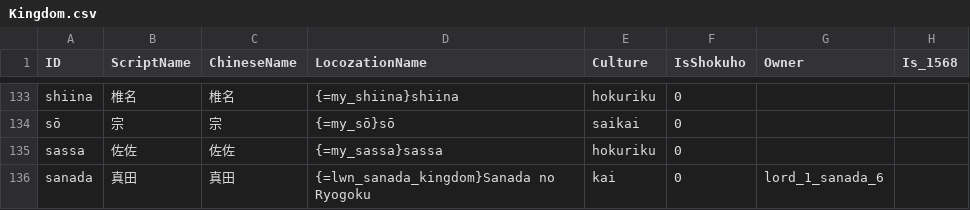
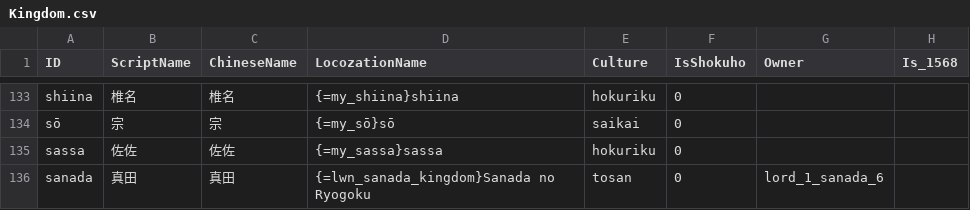
Before and after one commit to yaodongcheng/QiKanExampleMod, a CSV file: Knowledge/太阁5/骑砍2织丰角色ID对应/csv/Kingdom.csv, drawn as a sheet; only a part is shown, gaps mark what is left out.

```diff
--- a/Knowledge/太阁5/骑砍2织丰角色ID对应/csv/Kingdom.csv
+++ b/Knowledge/太阁5/骑砍2织丰角色ID对应/csv/Kingdom.csv
@@ -135,2 +135,2 @@ sō,宗,宗,{=my_sō}sō,saikai,0,,
 sassa,佐佐,佐佐,{=my_sassa}sassa,hokuriku,0,,
-sanada,真田,真田,{=lwn_sanada_kingdom}Sanada no Ryogoku,kai,0,lord_1_sanada_6,
+sanada,真田,真田,{=lwn_sanada_kingdom}Sanada no Ryogoku,tosan,0,lord_1_sanada_6,
```
Also changed, not shown: 9 other files.
